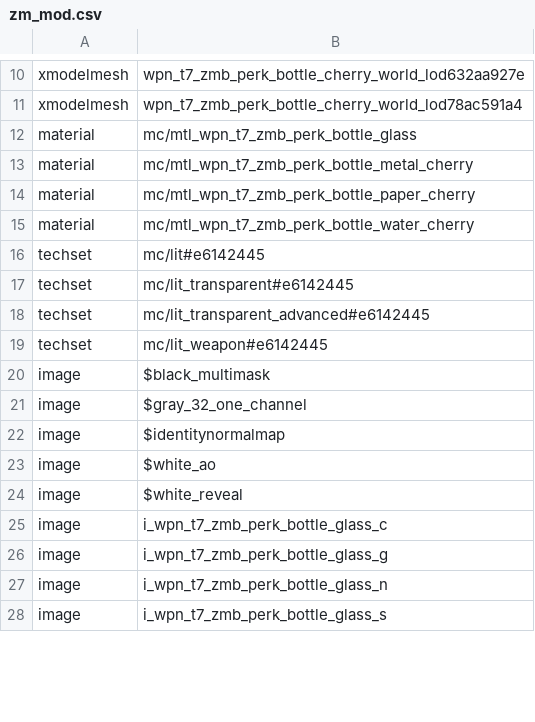
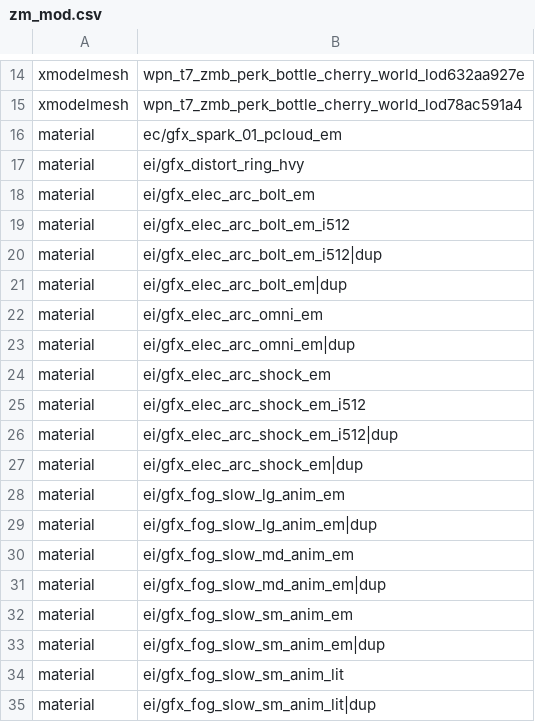
Before and after one commit to Dreadbread76/perk_limit_progression, a CSV file: zone_source/all/assetlist/zm_mod.csv, drawn as a sheet; only a part is shown, gaps mark what is left out; the shorter side is filled out with more unchanged rows; the diff covers the shown part only; the diff names each change by its address in the sheet, - before the commit and + after, or states it on an @@ line.

```diff
--- a/zone_source/all/assetlist/zm_mod.csv
+++ b/zone_source/all/assetlist/zm_mod.csv
+row 16: material | ec/gfx_spark_01_pcloud_em
+row 17: material | ei/gfx_distort_ring_hvy
+row 18: material | ei/gfx_elec_arc_bolt_em
+row 19: material | ei/gfx_elec_arc_bolt_em_i512
+row 20: material | ei/gfx_elec_arc_bolt_em_i512|dup
+row 21: material | ei/gfx_elec_arc_bolt_em|dup
+row 22: material | ei/gfx_elec_arc_omni_em
+row 23: material | ei/gfx_elec_arc_omni_em|dup
+row 24: material | ei/gfx_elec_arc_shock_em
+row 25: material | ei/gfx_elec_arc_shock_em_i512
+row 26: material | ei/gfx_elec_arc_shock_em_i512|dup
+row 27: material | ei/gfx_elec_arc_shock_em|dup
+row 28: material | ei/gfx_fog_slow_lg_anim_em
+row 29: material | ei/gfx_fog_slow_lg_anim_em|dup
+row 30: material | ei/gfx_fog_slow_md_anim_em
+row 31: material | ei/gfx_fog_slow_md_anim_em|dup
+row 32: material | ei/gfx_fog_slow_sm_anim_em
+row 33: material | ei/gfx_fog_slow_sm_anim_em|dup
+row 34: material | ei/gfx_fog_slow_sm_anim_lit
+row 35: material | ei/gfx_fog_slow_sm_anim_lit|dup
```
Also changed, not shown: 76 added rows elsewhere in this file, zone_source/all/assetinfo/zm_mod_poolinfo.csv, 19 other files.
